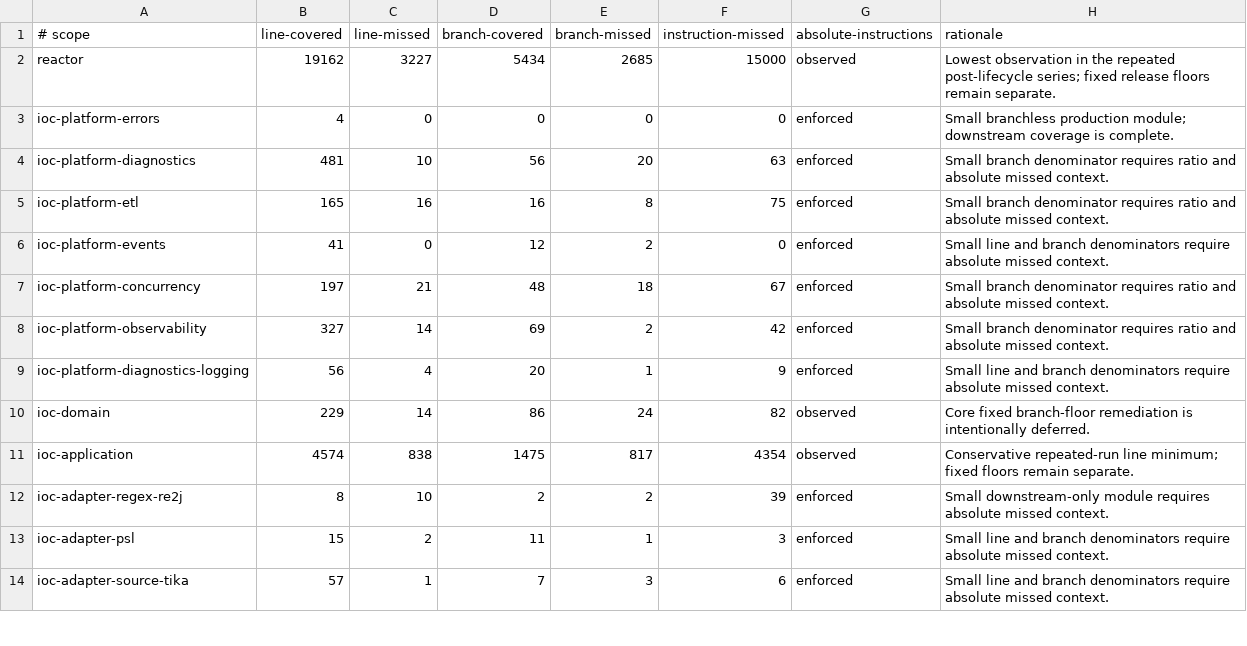
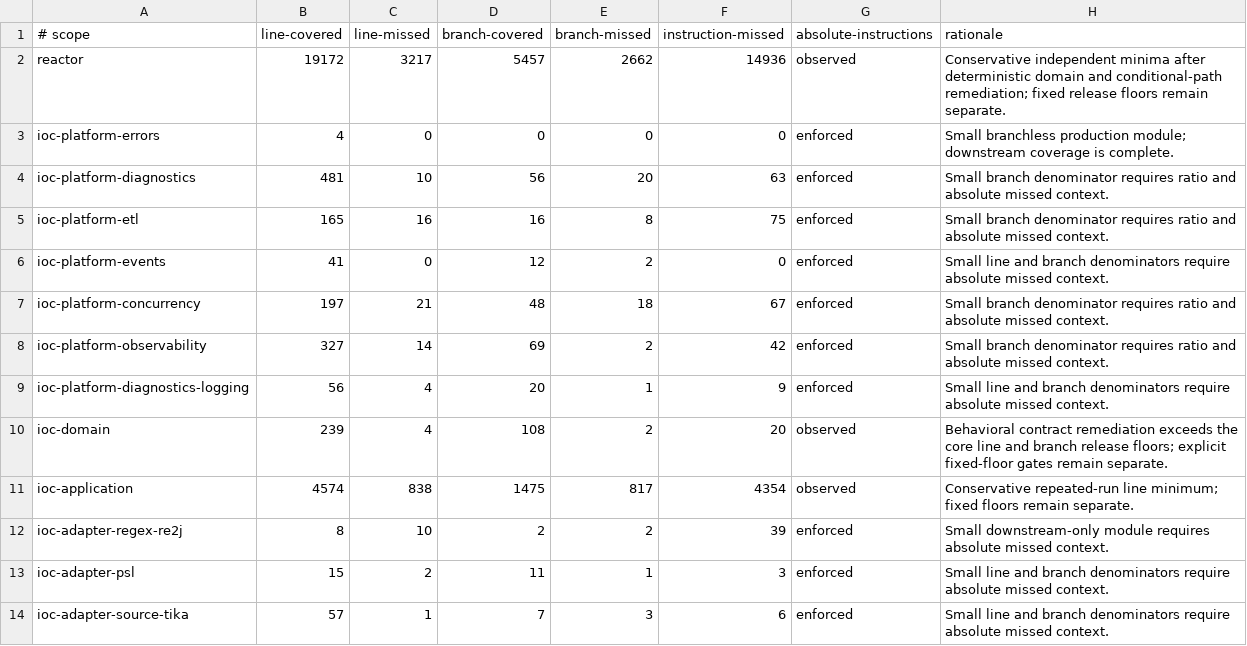
Before and after one commit to xORex-LC/ioc-extractor, a TSV file: build-support/coverage-report/coverage-ratchets.tsv, drawn as a sheet; only a part is shown.

Commit message:
TEST: close domain coverage floor gaps

```diff
--- a/build-support/coverage-report/coverage-ratchets.tsv
+++ b/build-support/coverage-report/coverage-ratchets.tsv
@@ -1,3 +1,3 @@
 # scope	line-covered	line-missed	branch-covered	branch-missed	instruction-missed	absolute-instructions	rationale
-reactor	19162	3227	5434	2685	15000	observed	Lowest observation in the repeated post-lifecycle series; fixed release floors remain separate.
+reactor	19172	3217	5457	2662	14936	observed	Conservative independent minima after deterministic domain and conditional-path remediation; fixed release floors remain separate.
 ioc-platform-errors	4	0	0	0	0	enforced	Small branchless production module; downstream coverage is complete.
@@ -9,3 +9,3 @@ ioc-platform-observability	327	14	69	2	42	enforced	Small branch denominator requ
 ioc-platform-diagnostics-logging	56	4	20	1	9	enforced	Small line and branch denominators require absolute missed context.
-ioc-domain	229	14	86	24	82	observed	Core fixed branch-floor remediation is intentionally deferred.
+ioc-domain	239	4	108	2	20	observed	Behavioral contract remediation exceeds the core line and branch release floors; explicit fixed-floor gates remain separate.
 ioc-application	4574	838	1475	817	4354	observed	Conservative repeated-run line minimum; fixed floors remain separate.
```
Also changed, not shown: 9 other files.
